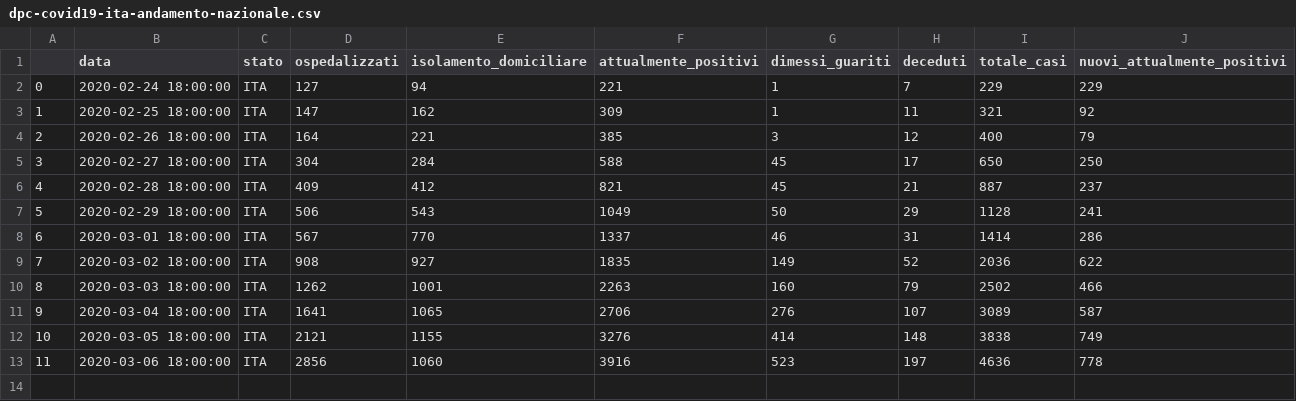
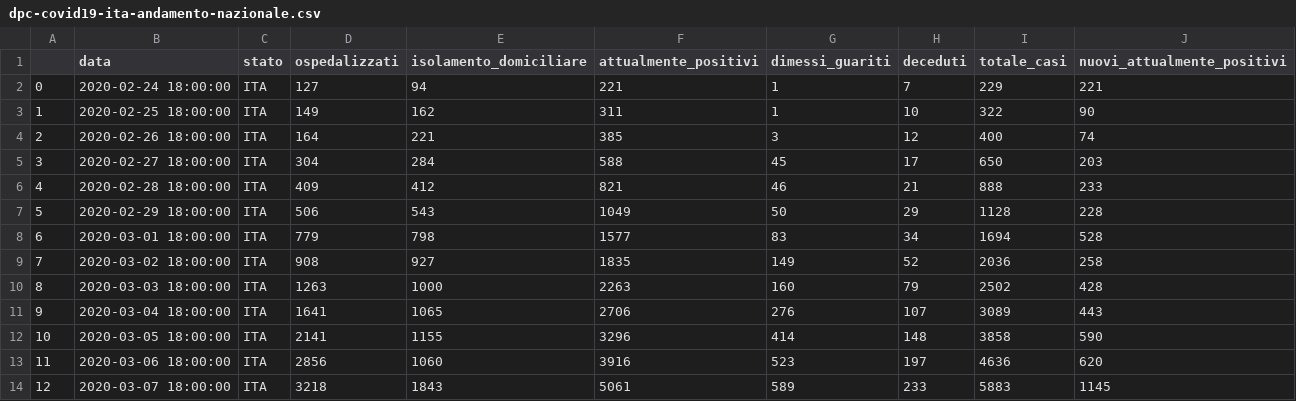
Before and after one commit to etrevis/DB-and-Visuals-Covid-19-, a CSV file: Data/dpc-covid19-ita-andamento-nazionale.csv, drawn as a sheet.

```diff
--- a/Data/dpc-covid19-ita-andamento-nazionale.csv
+++ b/Data/dpc-covid19-ita-andamento-nazionale.csv
@@ -1,13 +1,14 @@
 ,data,stato,ospedalizzati,isolamento_domiciliare,attualmente_positivi,dimessi_guariti,deceduti,totale_casi,nuovi_attualmente_positivi
-0,2020-02-24 18:00:00,ITA,127,94,221,1,7,229,229
-1,2020-02-25 18:00:00,ITA,147,162,309,1,11,321,92
-2,2020-02-26 18:00:00,ITA,164,221,385,3,12,400,79
-3,2020-02-27 18:00:00,ITA,304,284,588,45,17,650,250
-4,2020-02-28 18:00:00,ITA,409,412,821,45,21,887,237
-5,2020-02-29 18:00:00,ITA,506,543,1049,50,29,1128,241
-6,2020-03-01 18:00:00,ITA,567,770,1337,46,31,1414,286
-7,2020-03-02 18:00:00,ITA,908,927,1835,149,52,2036,622
-8,2020-03-03 18:00:00,ITA,1262,1001,2263,160,79,2502,466
-9,2020-03-04 18:00:00,ITA,1641,1065,2706,276,107,3089,587
-10,2020-03-05 18:00:00,ITA,2121,1155,3276,414,148,3838,749
-11,2020-03-06 18:00:00,ITA,2856,1060,3916,523,197,4636,778
+0,2020-02-24 18:00:00,ITA,127,94,221,1,7,229,221
+1,2020-02-25 18:00:00,ITA,149,162,311,1,10,322,90
+2,2020-02-26 18:00:00,ITA,164,221,385,3,12,400,74
+3,2020-02-27 18:00:00,ITA,304,284,588,45,17,650,203
+4,2020-02-28 18:00:00,ITA,409,412,821,46,21,888,233
+5,2020-02-29 18:00:00,ITA,506,543,1049,50,29,1128,228
+6,2020-03-01 18:00:00,ITA,779,798,1577,83,34,1694,528
+7,2020-03-02 18:00:00,ITA,908,927,1835,149,52,2036,258
+8,2020-03-03 18:00:00,ITA,1263,1000,2263,160,79,2502,428
+9,2020-03-04 18:00:00,ITA,1641,1065,2706,276,107,3089,443
+10,2020-03-05 18:00:00,ITA,2141,1155,3296,414,148,3858,590
+11,2020-03-06 18:00:00,ITA,2856,1060,3916,523,197,4636,620
+12,2020-03-07 18:00:00,ITA,3218,1843,5061,589,233,5883,1145
```
Also changed, not shown: Data/dpc-covid19-ita-regioni.csv, 1 other file.
